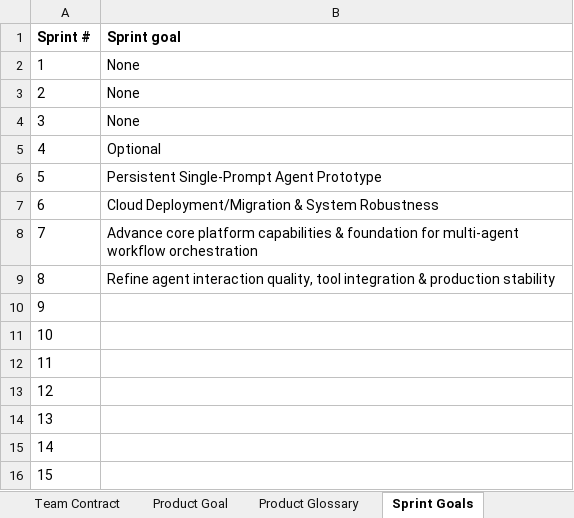
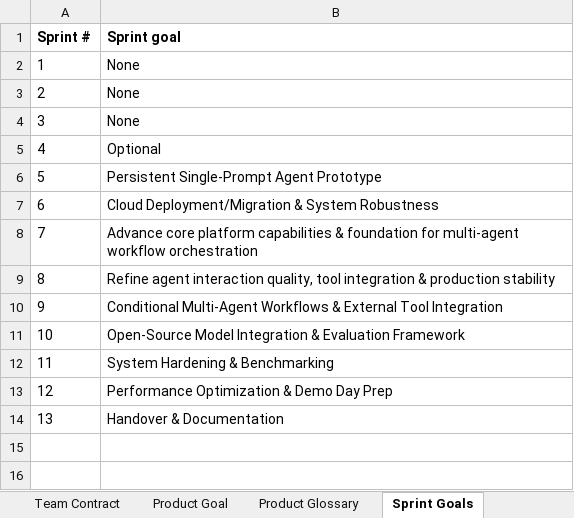
Before and after one commit to amosproj/amos2026ss04-taskorbit-conversational-agent, an Excel workbook: Deliverables/sprint-07/planning-documents.xlsx, sheet Sprint Goals, drawn as a sheet; values as stored, in another font and other column widths than the file's, no borders; charts and pictures and table styles not drawn; the diff names each change by its address in the sheet, - before the commit and + after, or states it on an @@ line.

Commit message:
Update sprint 7 planning documents
Signed-off-by: Carl Mosler <carl.mosler@tu-berlin.de>

Co-authored-by: Christoph Huy <christoph.huy@campus.tu-berlin.de>

```diff
--- a/Deliverables/sprint-07/planning-documents.xlsx (sheet Sprint Goals)
+++ b/Deliverables/sprint-07/planning-documents.xlsx (sheet Sprint Goals)
-B10 (Sprint goal): (empty)
+B10 (Sprint goal): Conditional Multi-Agent Workflows & External Tool Integration
-B11 (Sprint goal): (empty)
+B11 (Sprint goal): Open-Source Model Integration & Evaluation Framework
-B12 (Sprint goal): (empty)
+B12 (Sprint goal): System Hardening & Benchmarking
-B13 (Sprint goal): (empty)
+B13 (Sprint goal): Performance Optimization & Demo Day Prep
-B14 (Sprint goal): (empty)
+B14 (Sprint goal): Handover & Documentation
-row 15: 14
-row 16: 15
```
Also changed, not shown: sheet Final Project Release plan, sheet Calculations, sheet Product Glossary, sheet Velocity Tracking, sheet Project Data, formulas that keep their value, charts or pictures, 1 other file.
